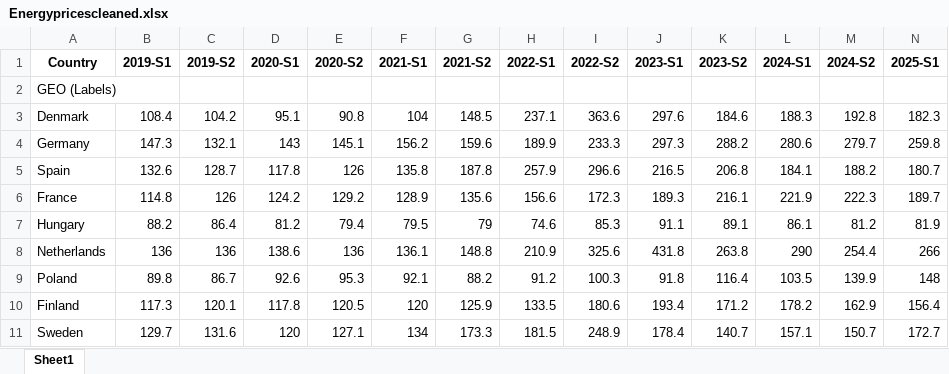
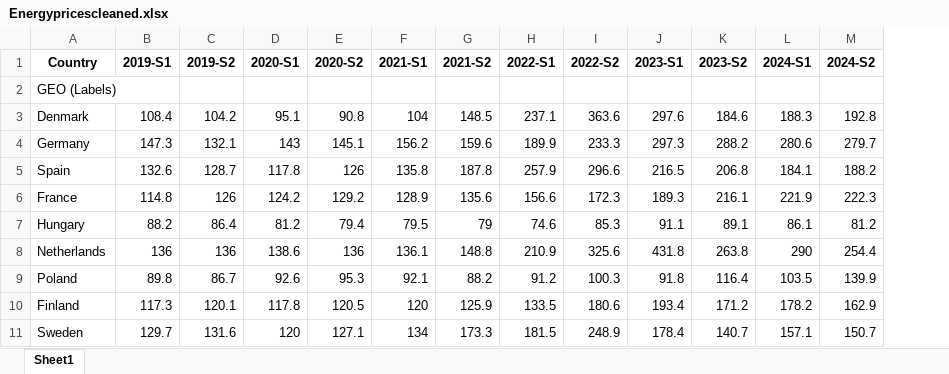
Before and after one commit to Ambrosia-P/FinalProjectR, an Excel workbook: Energypricescleaned.xlsx, sheet Sheet1, drawn as a sheet; values as stored, in another font and other column widths than the file's, no borders; the diff names each change by its address in the sheet, - before the commit and + after, or states it on an @@ line.

Commit message:
Cleaned data (Gas and electricity prices)

```diff
--- a/Energypricescleaned.xlsx (sheet Sheet1)
+++ b/Energypricescleaned.xlsx (sheet Sheet1)
-column N (2025-S1), rows 3-11: 182.3 | 259.8 | 180.7 | 189.7 | 81.9 | 266 | 148 | 156.4 | 172.7
```
Also changed, not shown: Gaspricescleaned.xlsx, 1 other file.
